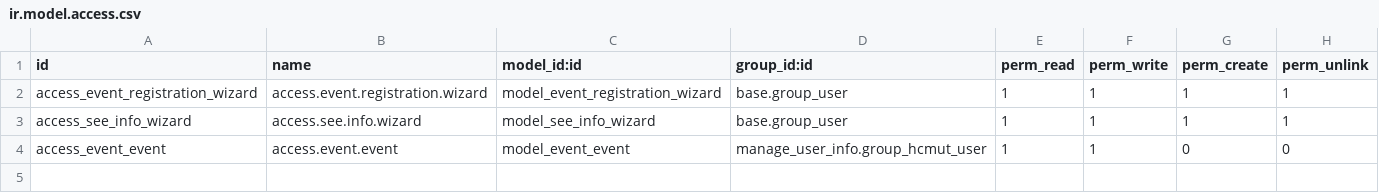
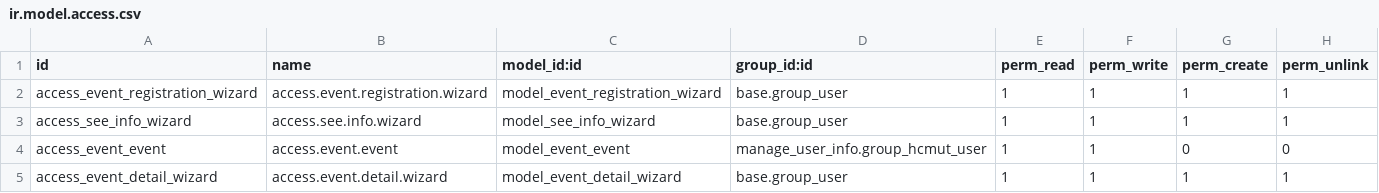
Before and after one commit to SUN-0207/HoatDong_BachKhoa, a CSV file: addons/manage_activity/security/ir.model.access.csv, drawn as a sheet; the diff names each change by its address in the sheet, - before the commit and + after, or states it on an @@ line.

Commit message:
show wizard

```diff
--- a/addons/manage_activity/security/ir.model.access.csv
+++ b/addons/manage_activity/security/ir.model.access.csv
+row 5: access_event_detail_wizard | access.event.detail.wizard | model_event_detail_wizard | base.group_user | 1 | 1 | 1 | 1
```
Also changed, not shown: 6 other files.
